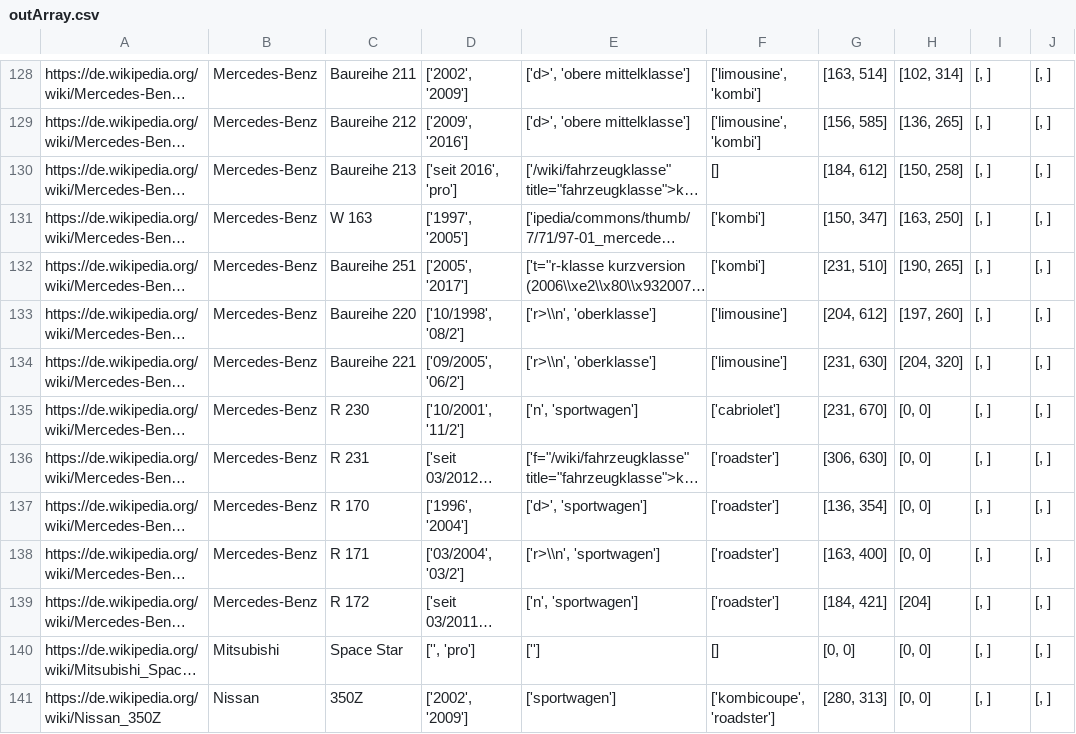
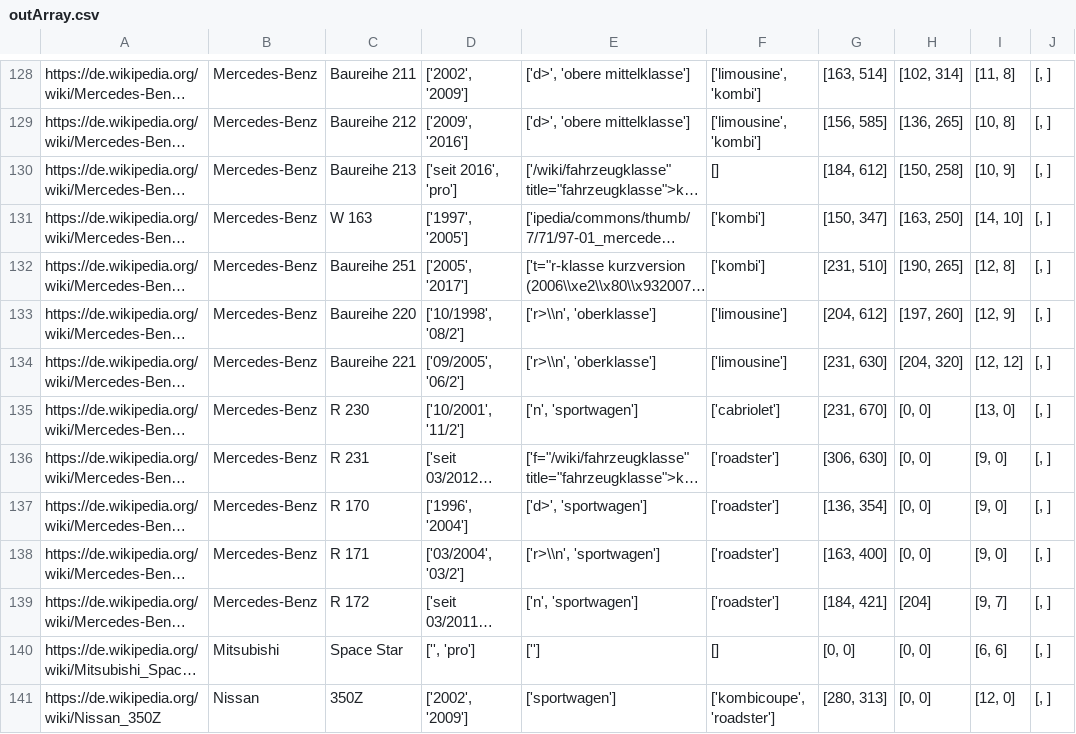
Before and after one commit to UniRegensburg/mme-abschlussprojekte-ss-2018-thecar4you-2, a CSV file: crawler/outArray.csv, drawn as a sheet; only a part is shown, gaps mark what is left out; long unchanged cells end in …; the diff covers the shown part only; the diff names each change by its address in the sheet, - before the commit and + after, or states it on an @@ line.

```diff
--- a/crawler/outArray.csv
+++ b/crawler/outArray.csv
-I128: [, ]
+I128: [11, 8]
-I129: [, ]
+I129: [10, 8]
-I130: [, ]
+I130: [10, 9]
-I131: [, ]
+I131: [14, 10]
-I132: [, ]
+I132: [12, 8]
-I133: [, ]
+I133: [12, 9]
-I134: [, ]
+I134: [12, 12]
-I135: [, ]
+I135: [13, 0]
-I136:I138: [, ]
+I136:I138: [9, 0]
-I139: [, ]
+I139: [9, 7]
-I140: [, ]
+I140: [6, 6]
-I141: [, ]
+I141: [12, 0]
```
Also changed, not shown: 86 edited cells elsewhere in this file.
